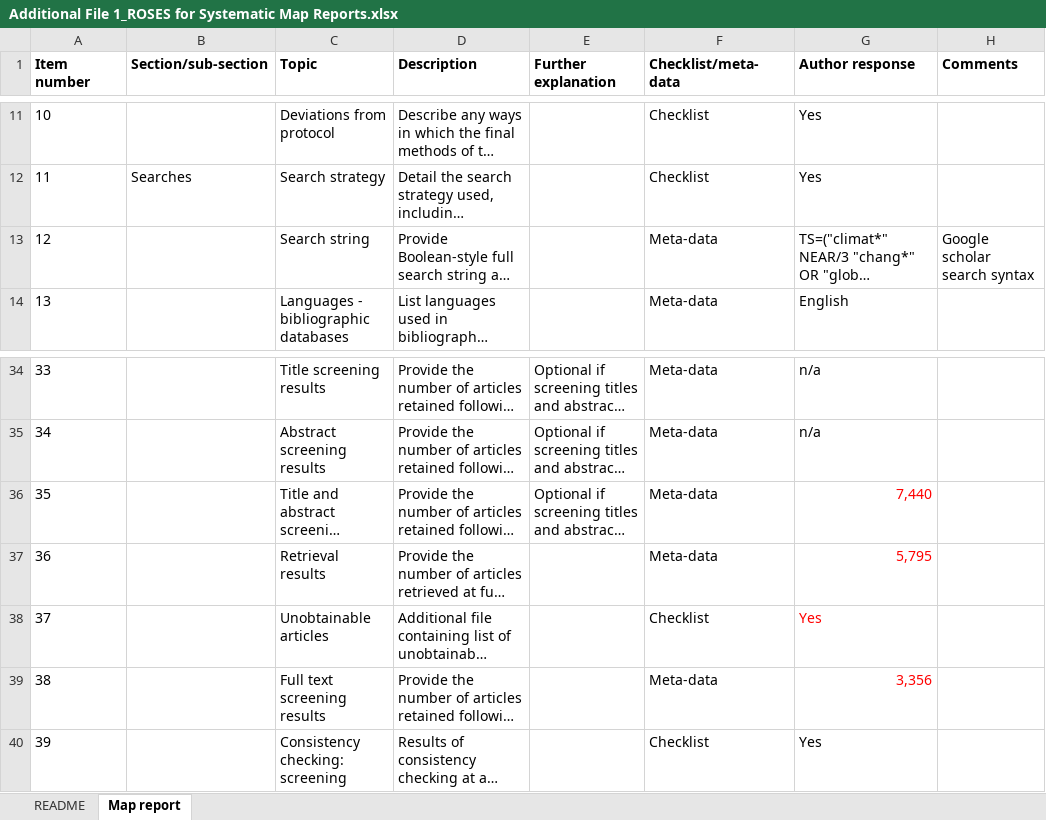
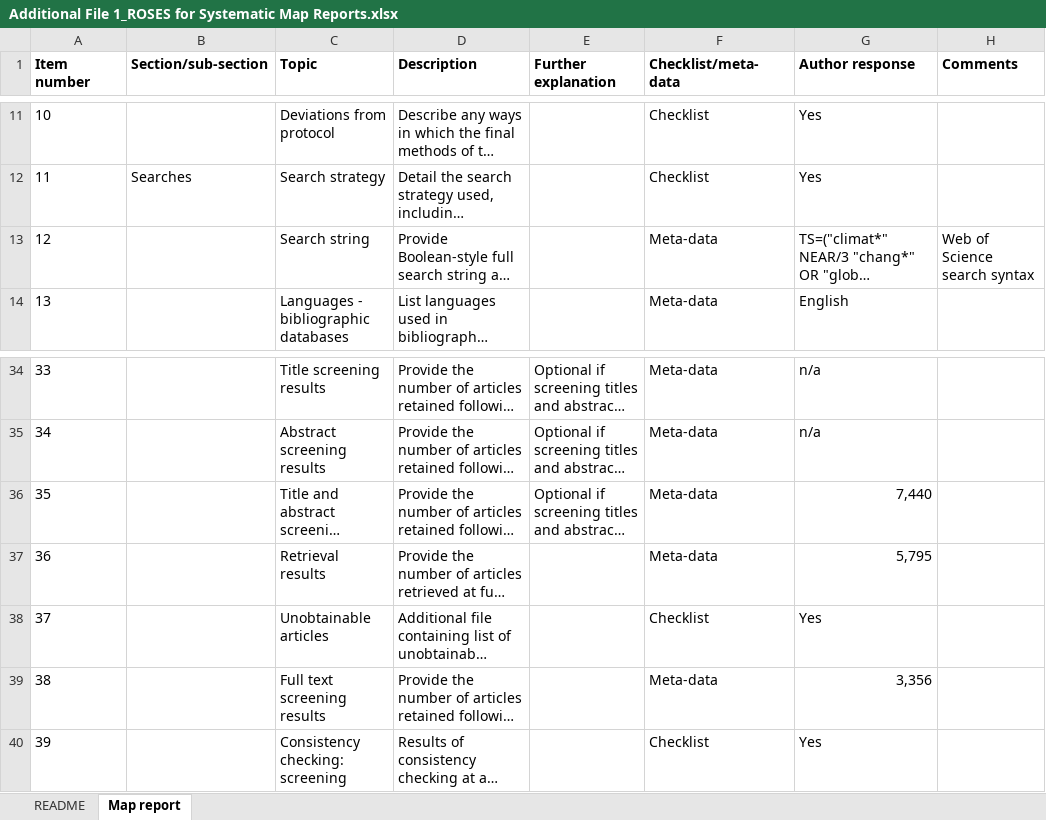
Before and after one commit to HeleneGutte/north_sea_review, an Excel workbook: Figures/Additional_files/Additional File 1_ROSES for Systematic Map Reports.xlsx, sheet Map report, drawn as a sheet; only a part is shown, gaps mark what is left out; long unchanged cells end in …; values as stored, in another font and other column widths than the file's, no borders; the diff names each change by its address in the sheet, - before the commit and + after, or states it on an @@ line.

```diff
--- a/Figures/Additional_files/Additional File 1_ROSES for Systematic Map Reports.xlsx (sheet Map report)
+++ b/Figures/Additional_files/Additional File 1_ROSES for Systematic Map Reports.xlsx (sheet Map report)
-H13 (Comments): Google scholar search syntax
+H13 (Comments): Web of Science search syntax
-G36:G39 text colour: #FF0000
+G36:G39 text colour: black
```
Also changed, not shown: 3 other files.
